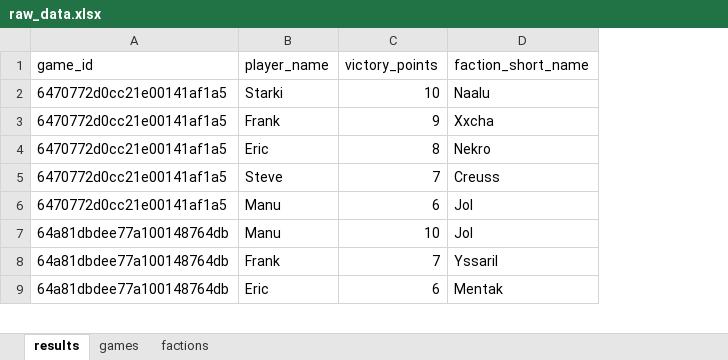
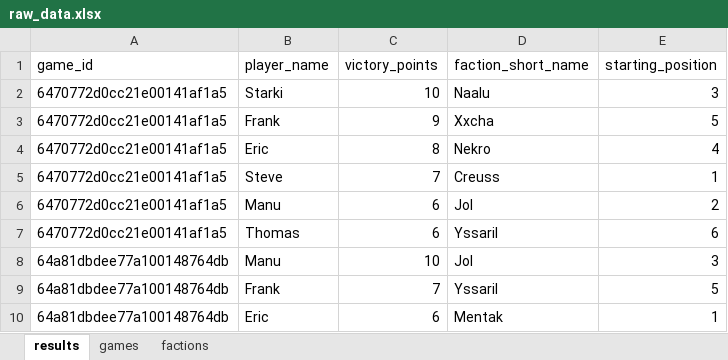
Before and after one commit to M-E-Rademaker/twilight-imperium-stats-, an Excel workbook: data/raw_data.xlsx, sheet results, drawn as a sheet; only a part is shown; values as stored, in another font and other column widths than the file's, no borders; the diff names each change by its address in the sheet, - before the commit and + after, or states it on an @@ line.

Commit message:
update data

```diff
--- a/data/raw_data.xlsx (sheet results)
+++ b/data/raw_data.xlsx (sheet results)
+column E (starting_position), rows 2-6: 3 | 5 | 4 | 1 | 2; rows 8-10: 3 | 5 | 1
+row 7: 6470772d0cc21e00141af1a5 | Thomas | 6 | Yssaril | 6
```
Also changed, not shown: sheet games.
